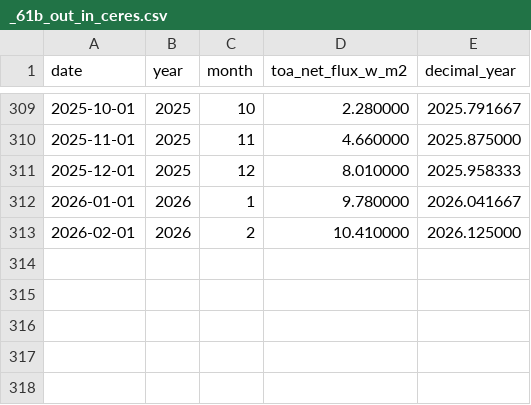
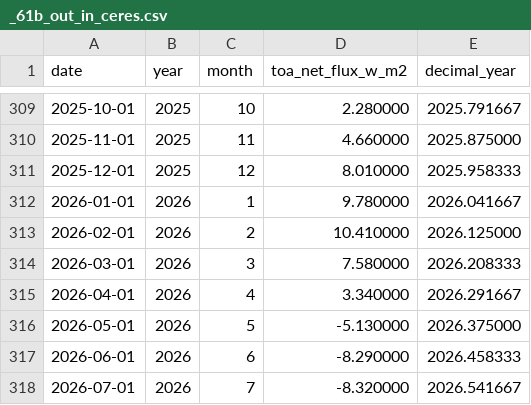
Before and after one commit to Boettcher1960/5_CO2_EEI_T, a CSV file: read_csv/_61b_out_in_ceres.csv, drawn as a sheet; only a part is shown, gaps mark what is left out; the diff names each change by its address in the sheet, - before the commit and + after, or states it on an @@ line.

```diff
--- a/read_csv/_61b_out_in_ceres.csv
+++ b/read_csv/_61b_out_in_ceres.csv
+row 314: 2026-03-01 | 2026 | 3 | 7.580000 | 2026.208333
+row 315: 2026-04-01 | 2026 | 4 | 3.340000 | 2026.291667
+row 316: 2026-05-01 | 2026 | 5 | -5.130000 | 2026.375000
+row 317: 2026-06-01 | 2026 | 6 | -8.290000 | 2026.458333
+row 318: 2026-07-01 | 2026 | 7 | -8.320000 | 2026.541667
```
Also changed, not shown: read_csv/_61c_out_ceres.csv, 8 other files.
